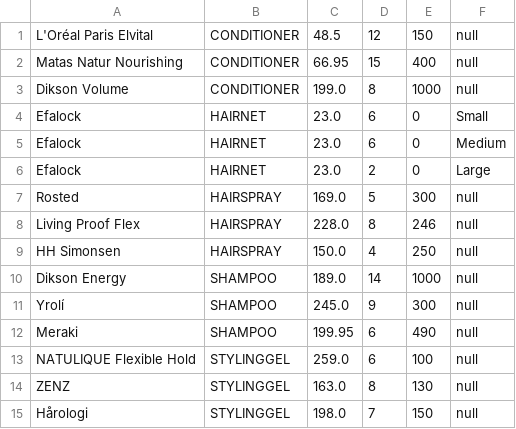
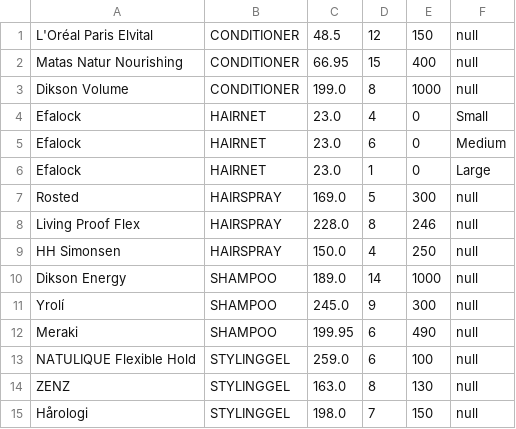
Before and after one commit to lindkvst/Gr2-Obligatorisk-Opgave, a CSV file: Products.csv, drawn as a sheet.

```diff
--- a/Products.csv
+++ b/Products.csv
@@ -3,5 +3,5 @@ Matas Natur Nourishing,CONDITIONER,66.95,15,400,null
 Dikson Volume,CONDITIONER,199.0,8,1000,null
-Efalock,HAIRNET,23.0,6,0,Small
+Efalock,HAIRNET,23.0,4,0,Small
 Efalock,HAIRNET,23.0,6,0,Medium
-Efalock,HAIRNET,23.0,2,0,Large
+Efalock,HAIRNET,23.0,1,0,Large
 Rosted,HAIRSPRAY,169.0,5,300,null
```
Also changed, not shown: Bookings.csv, 15 other files.
